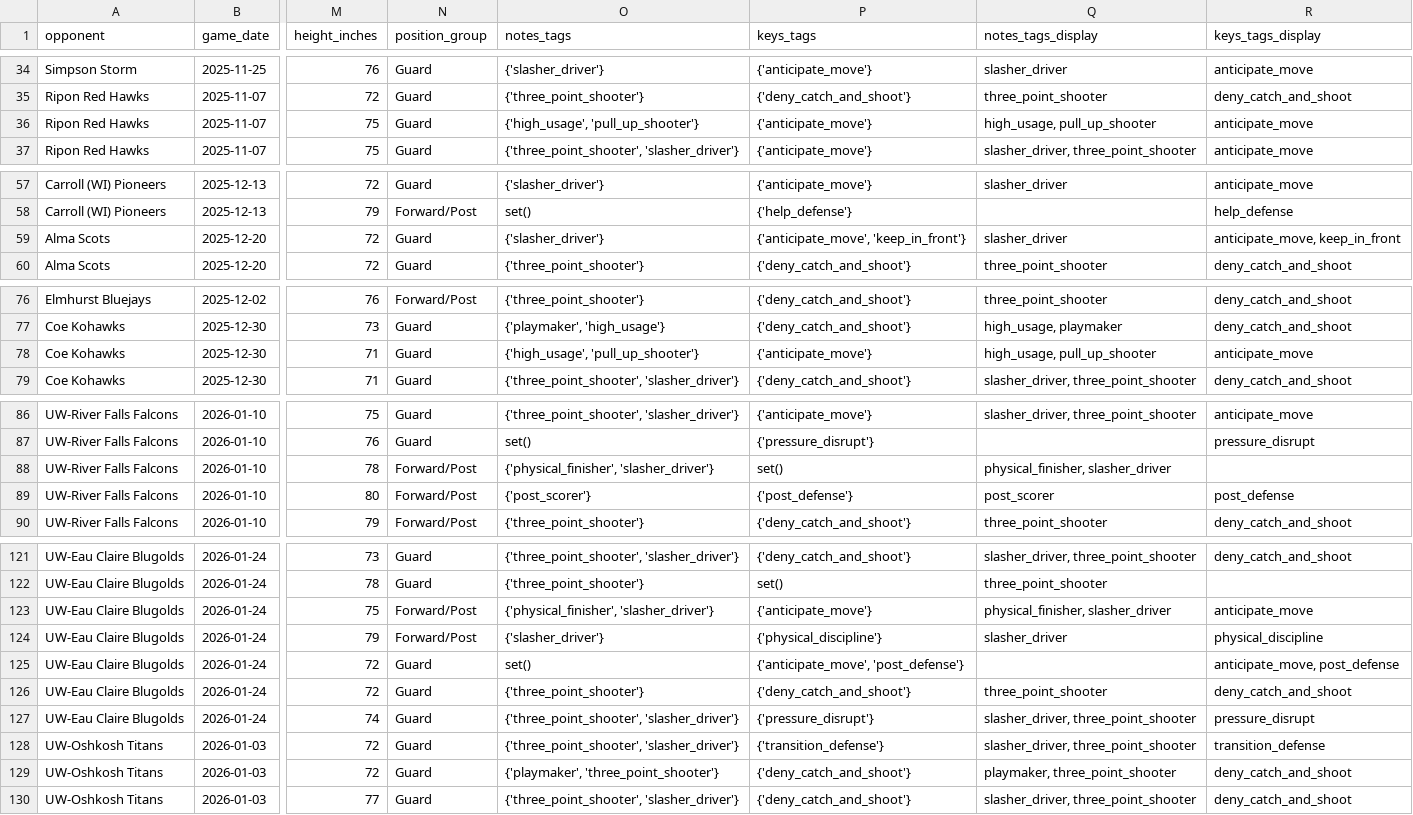
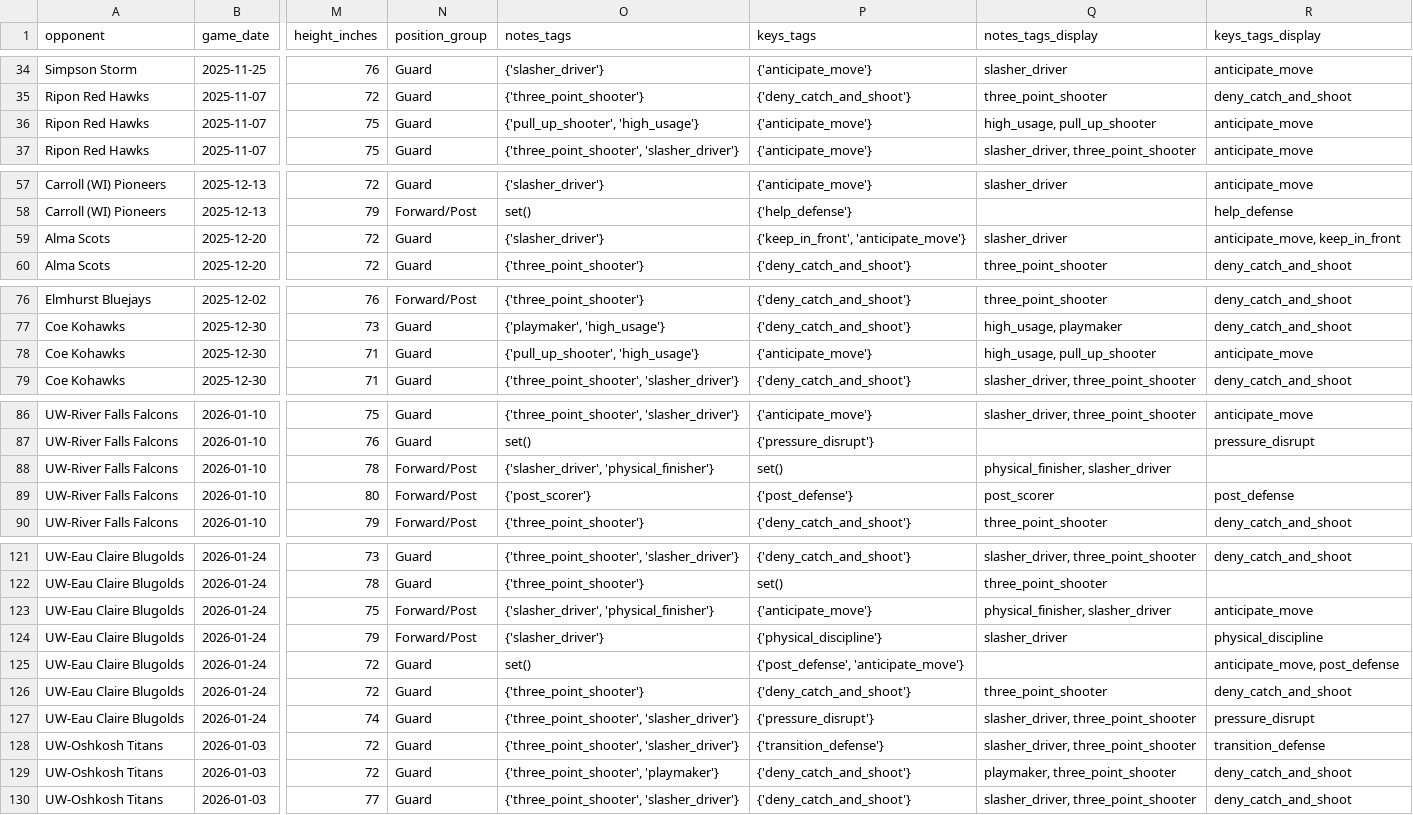
Before and after one commit to fritschcm272/uwwmensbball, a CSV file: data/uww_player_profiles.csv, drawn as a sheet; only a part is shown, gaps mark what is left out; the diff covers the shown part only; the diff names each change by its address in the sheet, - before the commit and + after, or states it on an @@ line.

```diff
--- a/data/uww_player_profiles.csv
+++ b/data/uww_player_profiles.csv
-O36 (notes_tags): {'high_usage', 'pull_up_shooter'}
+O36 (notes_tags): {'pull_up_shooter', 'high_usage'}
-P59 (keys_tags): {'anticipate_move', 'keep_in_front'}
+P59 (keys_tags): {'keep_in_front', 'anticipate_move'}
-O78 (notes_tags): {'high_usage', 'pull_up_shooter'}
+O78 (notes_tags): {'pull_up_shooter', 'high_usage'}
-O88 (notes_tags): {'physical_finisher', 'slasher_driver'}
+O88 (notes_tags): {'slasher_driver', 'physical_finisher'}
-O123 (notes_tags): {'physical_finisher', 'slasher_driver'}
+O123 (notes_tags): {'slasher_driver', 'physical_finisher'}
-P125 (keys_tags): {'anticipate_move', 'post_defense'}
+P125 (keys_tags): {'post_defense', 'anticipate_move'}
-O129 (notes_tags): {'playmaker', 'three_point_shooter'}
+O129 (notes_tags): {'three_point_shooter', 'playmaker'}
```
Also changed, not shown: 2 edited cells elsewhere in this file, data/uww_coach_notes.csv, 4 other files.
